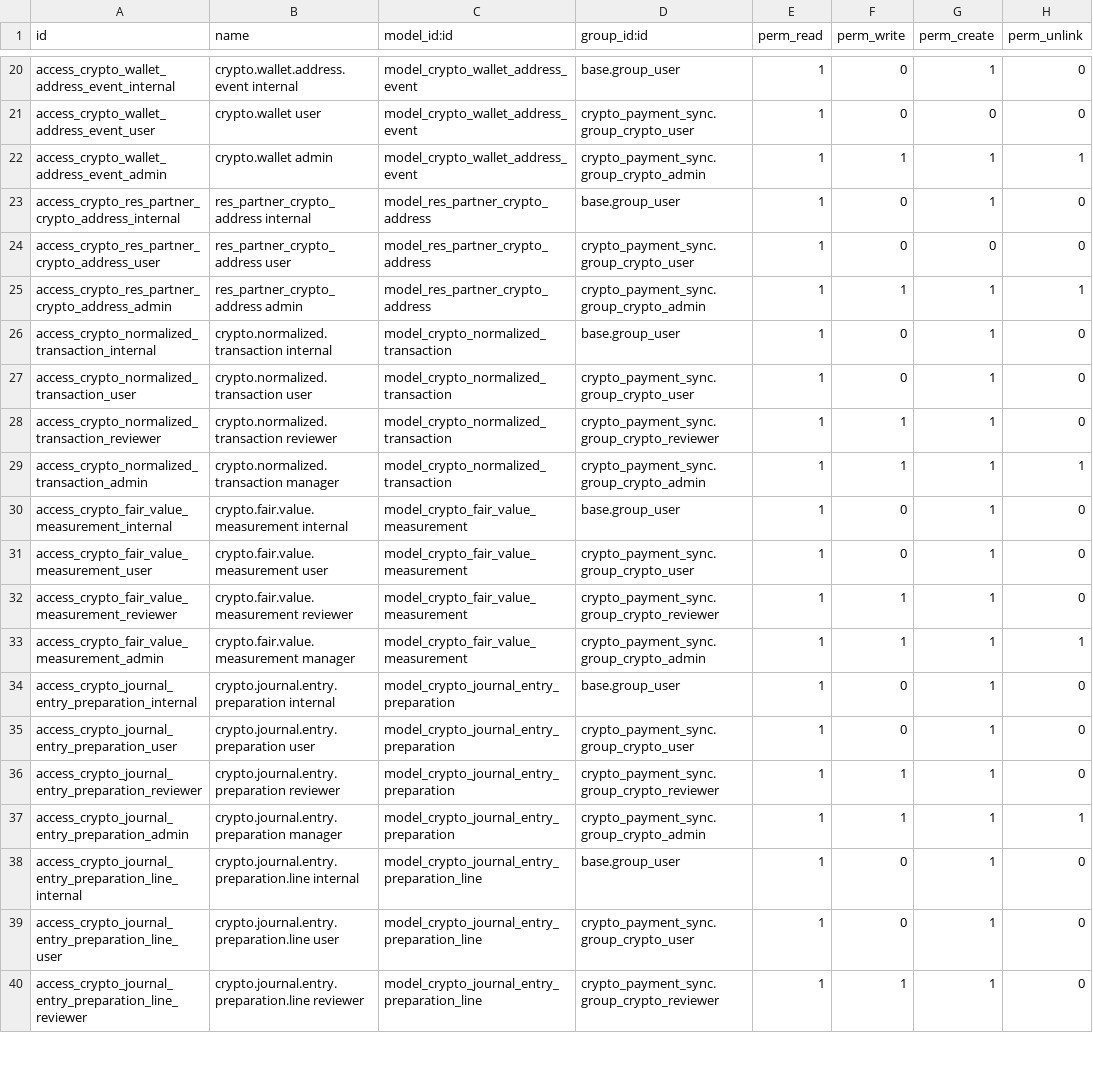
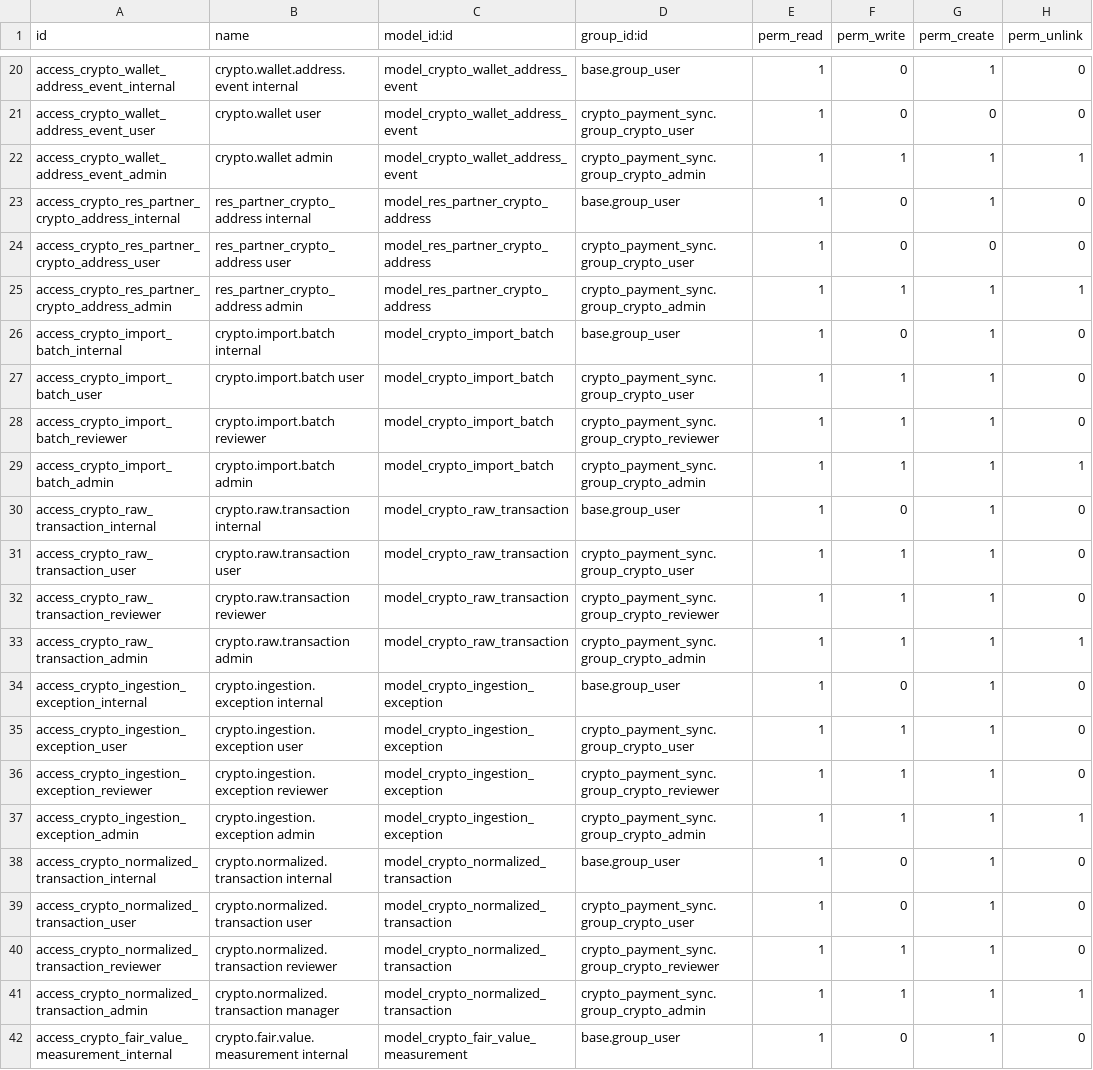
Before and after one commit to baheywadea/odoo-fasb-asu-2023-08, a CSV file: crypto_payment_sync/security/ir.model.access.csv, drawn as a sheet; only a part is shown, gaps mark what is left out; the shorter side is filled out with more unchanged rows.

Commit message:
feat: add crypto accounting review support

```diff
--- a/crypto_payment_sync/security/ir.model.access.csv
+++ b/crypto_payment_sync/security/ir.model.access.csv
@@ -25,2 +25,14 @@ access_crypto_res_partner_crypto_address_user,res_partner_crypto_address user,mo
 access_crypto_res_partner_crypto_address_admin,res_partner_crypto_address admin,model_res_partner_crypto_address,crypto_payment_sync.group_crypto_admin,1,1,1,1
+access_crypto_import_batch_internal,crypto.import.batch internal,model_crypto_import_batch,base.group_user,1,0,1,0
+access_crypto_import_batch_user,crypto.import.batch user,model_crypto_import_batch,crypto_payment_sync.group_crypto_user,1,1,1,0
+access_crypto_import_batch_reviewer,crypto.import.batch reviewer,model_crypto_import_batch,crypto_payment_sync.group_crypto_reviewer,1,1,1,0
+access_crypto_import_batch_admin,crypto.import.batch admin,model_crypto_import_batch,crypto_payment_sync.group_crypto_admin,1,1,1,1
+access_crypto_raw_transaction_internal,crypto.raw.transaction internal,model_crypto_raw_transaction,base.group_user,1,0,1,0
+access_crypto_raw_transaction_user,crypto.raw.transaction user,model_crypto_raw_transaction,crypto_payment_sync.group_crypto_user,1,1,1,0
+access_crypto_raw_transaction_reviewer,crypto.raw.transaction reviewer,model_crypto_raw_transaction,crypto_payment_sync.group_crypto_reviewer,1,1,1,0
+access_crypto_raw_transaction_admin,crypto.raw.transaction admin,model_crypto_raw_transaction,crypto_payment_sync.group_crypto_admin,1,1,1,1
+access_crypto_ingestion_exception_internal,crypto.ingestion.exception internal,model_crypto_ingestion_exception,base.group_user,1,0,1,0
+access_crypto_ingestion_exception_user,crypto.ingestion.exception user,model_crypto_ingestion_exception,crypto_payment_sync.group_crypto_user,1,1,1,0
+access_crypto_ingestion_exception_reviewer,crypto.ingestion.exception reviewer,model_crypto_ingestion_exception,crypto_payment_sync.group_crypto_reviewer,1,1,1,0
+access_crypto_ingestion_exception_admin,crypto.ingestion.exception admin,model_crypto_ingestion_exception,crypto_payment_sync.group_crypto_admin,1,1,1,1
 access_crypto_normalized_transaction_internal,crypto.normalized.transaction internal,model_crypto_normalized_transaction,base.group_user,1,0,1,0
```
Also changed, not shown: 10 other files.
